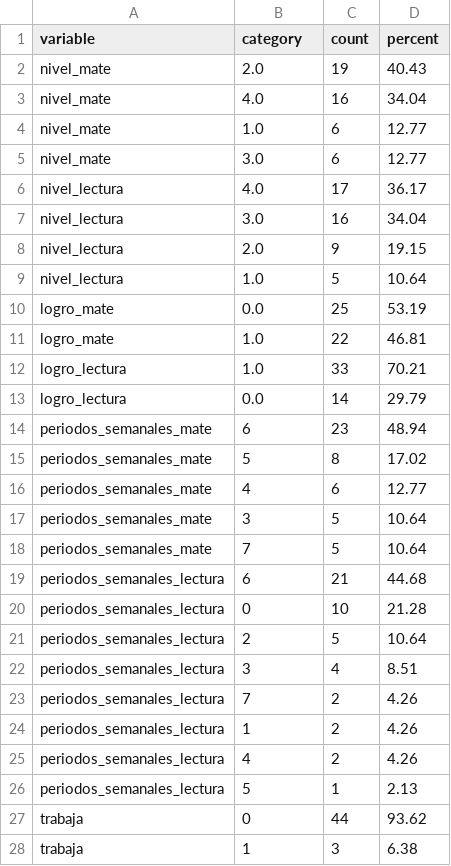
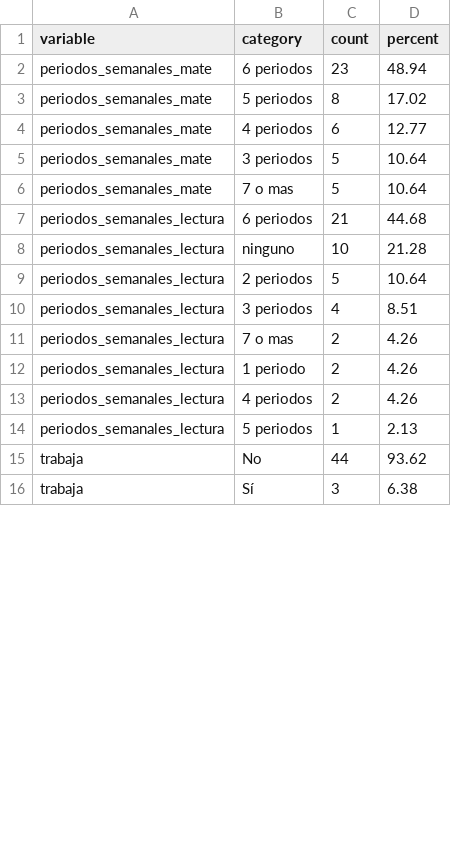
Before and after one commit to LuisMontenegro21/Horas-ext, a CSV file: Extracted_data/metrics/GRADUANDOS 2015.xlsx_filtered__metrics.csv, drawn as a sheet; only a part is shown; the diff covers the shown part only.

```diff
--- a/Extracted_data/metrics/GRADUANDOS 2015.xlsx_filtered__metrics.csv
+++ b/Extracted_data/metrics/GRADUANDOS 2015.xlsx_filtered__metrics.csv
@@ -1,28 +1,16 @@
 variable,category,count,percent
-nivel_mate,2.0,19,40.43
-nivel_mate,4.0,16,34.04
-nivel_mate,1.0,6,12.77
-nivel_mate,3.0,6,12.77
-nivel_lectura,4.0,17,36.17
-nivel_lectura,3.0,16,34.04
-nivel_lectura,2.0,9,19.15
-nivel_lectura,1.0,5,10.64
-logro_mate,0.0,25,53.19
-logro_mate,1.0,22,46.81
-logro_lectura,1.0,33,70.21
-logro_lectura,0.0,14,29.79
-periodos_semanales_mate,6,23,48.94
-periodos_semanales_mate,5,8,17.02
-periodos_semanales_mate,4,6,12.77
-periodos_semanales_mate,3,5,10.64
-periodos_semanales_mate,7,5,10.64
-periodos_semanales_lectura,6,21,44.68
-periodos_semanales_lectura,0,10,21.28
-periodos_semanales_lectura,2,5,10.64
-periodos_semanales_lectura,3,4,8.51
-periodos_semanales_lectura,7,2,4.26
-periodos_semanales_lectura,1,2,4.26
-periodos_semanales_lectura,4,2,4.26
-periodos_semanales_lectura,5,1,2.13
-trabaja,0,44,93.62
-trabaja,1,3,6.38
+periodos_semanales_mate,6 periodos,23,48.94
+periodos_semanales_mate,5 periodos,8,17.02
+periodos_semanales_mate,4 periodos,6,12.77
+periodos_semanales_mate,3 periodos,5,10.64
+periodos_semanales_mate,7 o mas,5,10.64
+periodos_semanales_lectura,6 periodos,21,44.68
+periodos_semanales_lectura,ninguno,10,21.28
+periodos_semanales_lectura,2 periodos,5,10.64
+periodos_semanales_lectura,3 periodos,4,8.51
+periodos_semanales_lectura,7 o mas,2,4.26
+periodos_semanales_lectura,1 periodo,2,4.26
+periodos_semanales_lectura,4 periodos,2,4.26
+periodos_semanales_lectura,5 periodos,1,2.13
+trabaja,No,44,93.62
+trabaja,Sí,3,6.38
```
Also changed, not shown: 7 removed rows and 17 edited cells elsewhere in this file, Extracted_data/metrics/2017_Grad-Version_Internet.xlsx_filtered__metrics.csv, Extracted_data/metrics/2018_-_Grad_Internet.xlsx_filtered__metrics.csv, 6 other files.
